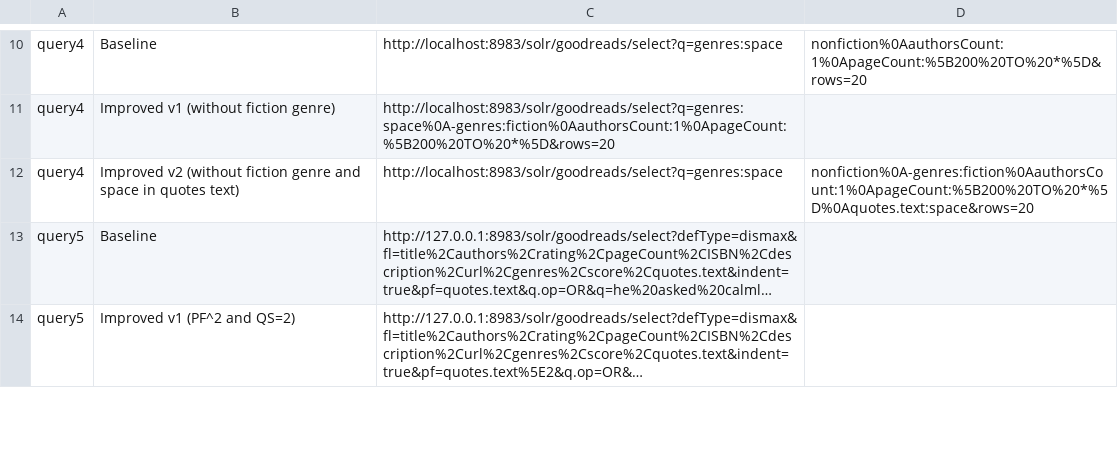
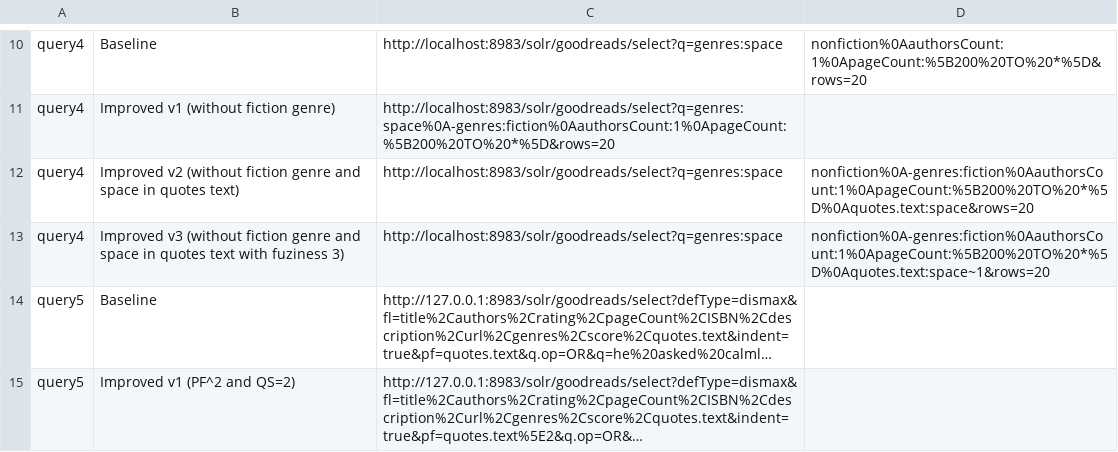
Before and after one commit to filipepcampos/feup-pri, a CSV file: evaluation/tasks.csv, drawn as a sheet; only a part is shown, gaps mark what is left out; long unchanged cells end in …; the diff names each change by its address in the sheet, - before the commit and + after, or states it on an @@ line.

```diff
--- a/evaluation/tasks.csv
+++ b/evaluation/tasks.csv
+row 13: query4 | Improved v3 (without fiction genre and space in quotes text with fuziness 3) | http://localhost:8983/solr/goodreads/select?q=genres:space | nonfiction%0A-genres:fiction%0AauthorsCount:1%0ApageCount:%5B200%20TO%20*%5D%0Aquotes.text:space~1&rows=20
```
Also changed, not shown: 46 other files.
